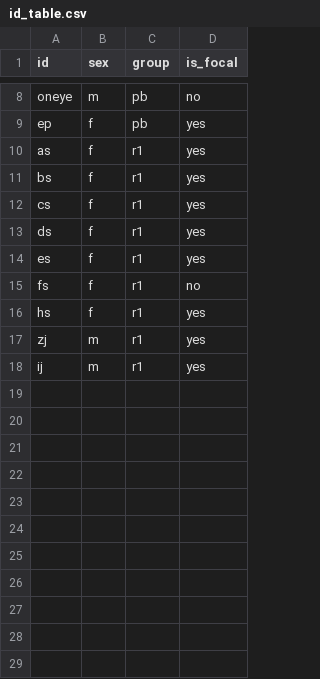
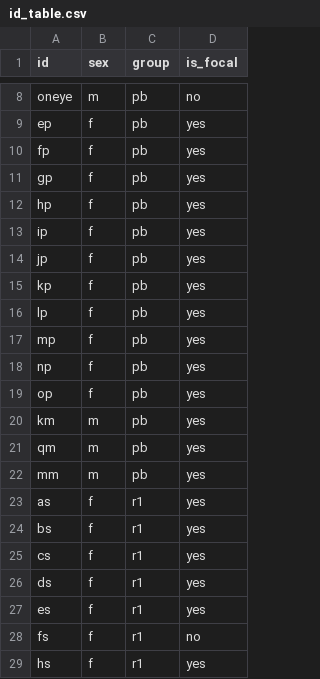
Before and after one commit to gobbios/data_collector, a CSV file: id_table.csv, drawn as a sheet; only a part is shown, gaps mark what is left out; the shorter side is filled out with more unchanged rows.

Commit message:
fix handing over of setup data via metadata object

```diff
--- a/id_table.csv
+++ b/id_table.csv
@@ -9,2 +9,15 @@ oneye,m,pb,no
 ep,f,pb,yes
+fp,f,pb,yes
+gp,f,pb,yes
+hp,f,pb,yes
+ip,f,pb,yes
+jp,f,pb,yes
+kp,f,pb,yes
+lp,f,pb,yes
+mp,f,pb,yes
+np,f,pb,yes
+op,f,pb,yes
+km,m,pb,yes
+qm,m,pb,yes
+mm,m,pb,yes
 as,f,r1,yes
```
Also changed, not shown: 8 other files.
